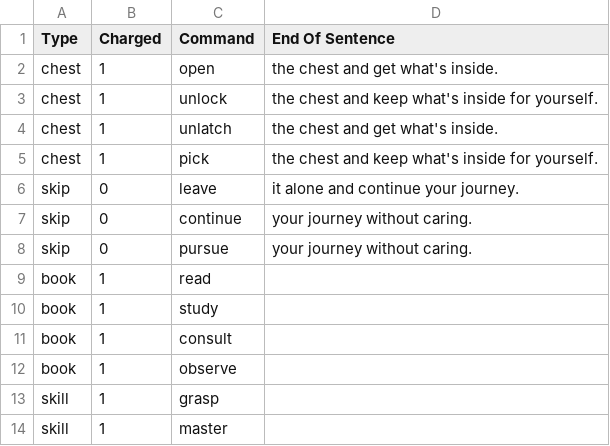
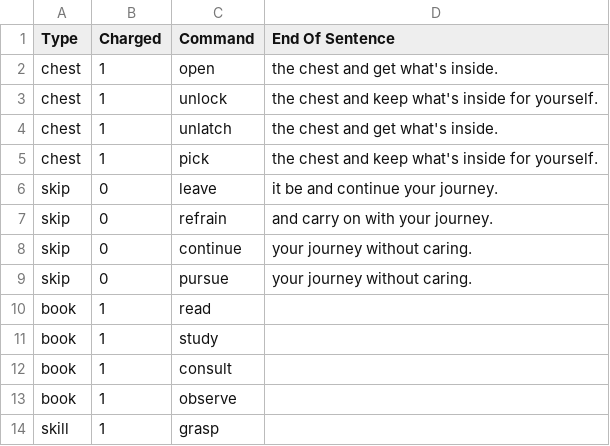
Before and after one commit to nistace/7DRL_202203, a CSV file: Assets/Resources/Sheets/interactionOptions.csv, drawn as a sheet; only a part is shown; the shorter side is filled out with more unchanged rows.

```diff
--- a/Assets/Resources/Sheets/interactionOptions.csv
+++ b/Assets/Resources/Sheets/interactionOptions.csv
@@ -5,3 +5,4 @@ chest,1,unlatch,the chest and get what's inside.
 chest,1,pick,the chest and keep what's inside for yourself.
-skip,0,leave,it alone and continue your journey.
+skip,0,leave,it be and continue your journey.
+skip,0,refrain,and carry on with your journey.
 skip,0,continue,your journey without caring.
```
Also changed, not shown: Assets/Resources/Sheets/chestObjects.csv, 35 other files.
